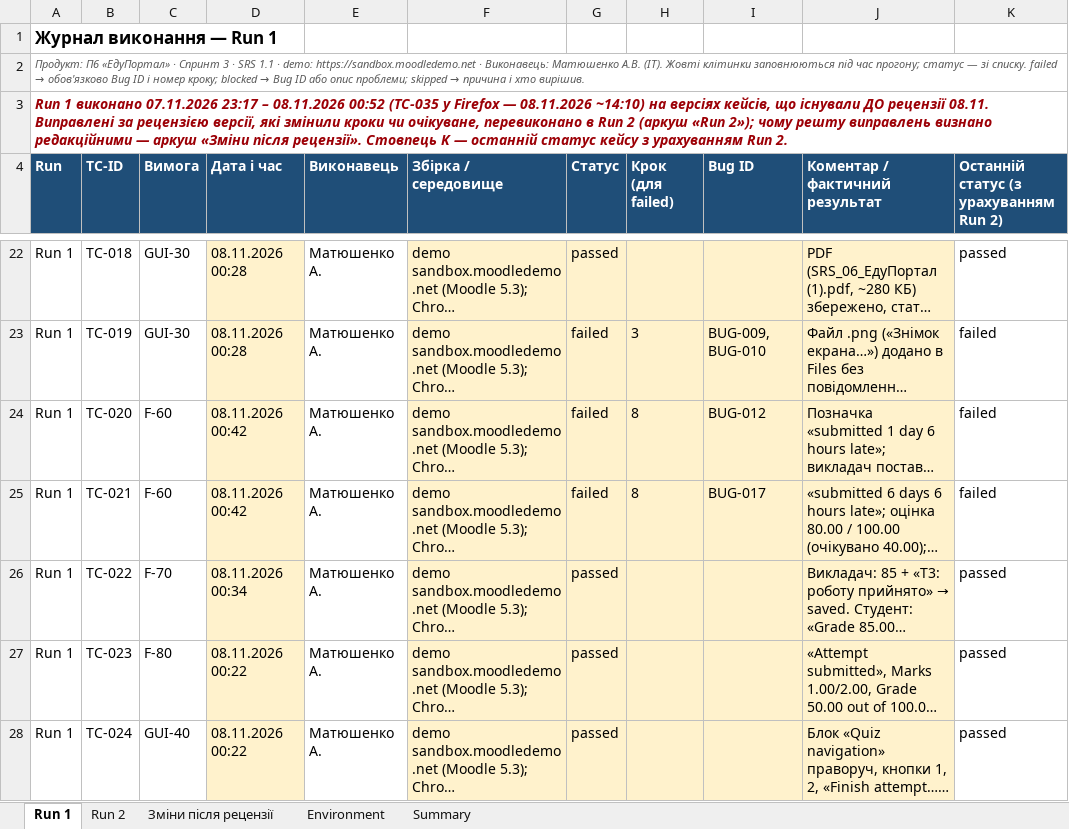
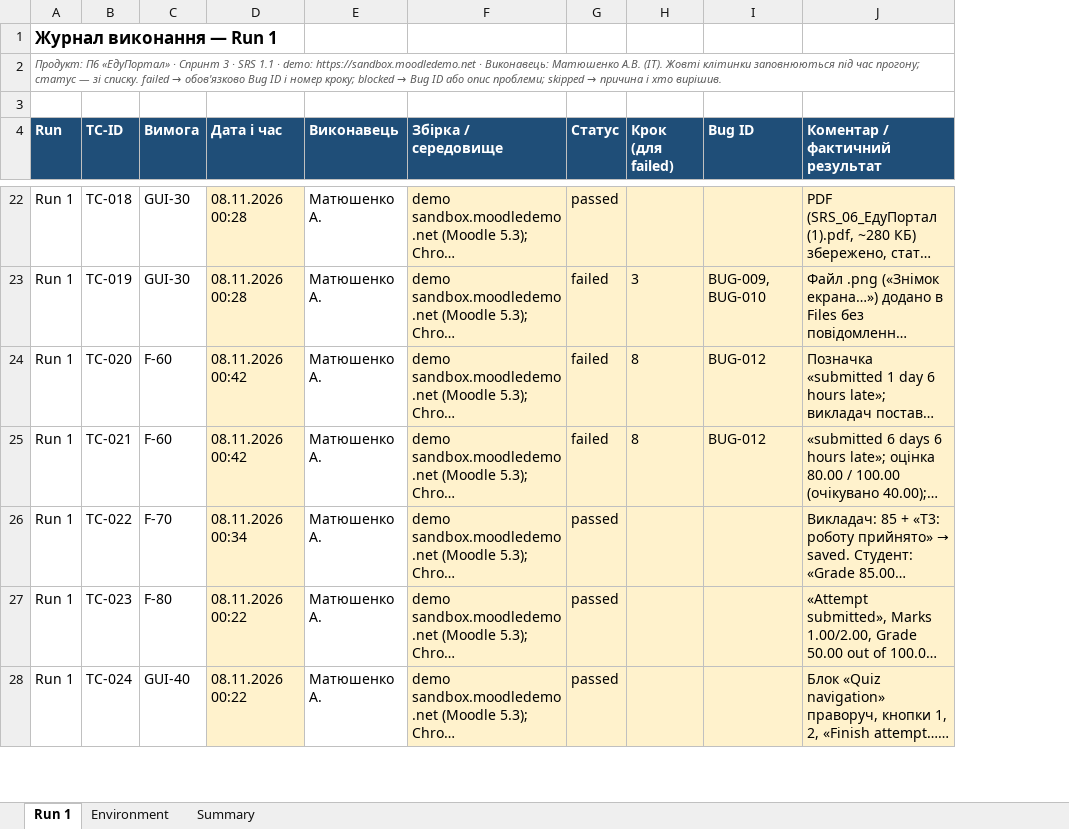
Before and after one commit to alyaalonachwenous-stack/sqa-labs-tb, an Excel workbook: docs/sprint3/execution-log.xlsx, sheet Run 1, drawn as a sheet; only a part is shown, gaps mark what is left out; long unchanged cells end in …; values as stored, in another font and other column widths than the file's, no borders; the diff covers the shown part only; the diff names each change by its address in the sheet, - before the commit and + after, or states it on an @@ line.

```diff
--- a/docs/sprint3/execution-log.xlsx (sheet Run 1)
+++ b/docs/sprint3/execution-log.xlsx (sheet Run 1)
-sheet tab: Run 2
-sheet tab: Зміни після рецензії
-column K, row 4: Останній статус (з урахуванням Run 2); rows 22-28: passed | failed | failed | failed | passed | passed | passed
-A3 (Run): Run 1 виконано 07.11.2026 23:17 – 08.11.2026 00:52 (TC-035 у Firefox — 08.11.2026 ~14:10) на версіях кейсів, що існували ДО рецензії 08.11. Виправлені за рецензією версії, які змінили кроки чи очікуване, перевиконано в Run 2 (аркуш «Run 2»); чому решту виправлень визнано редакційними — аркуш «Зміни після рецензії». Стовпець K — останній статус кейсу з урахуванням Run 2.
+A3 (Run): (empty)
-A3:K3 merged
-I25 (Bug ID): BUG-017
+I25 (Bug ID): BUG-012
```
Also changed, not shown: 9 edited cells elsewhere in this sheet, sheet Summary, sheet Environment, 21 other files.
